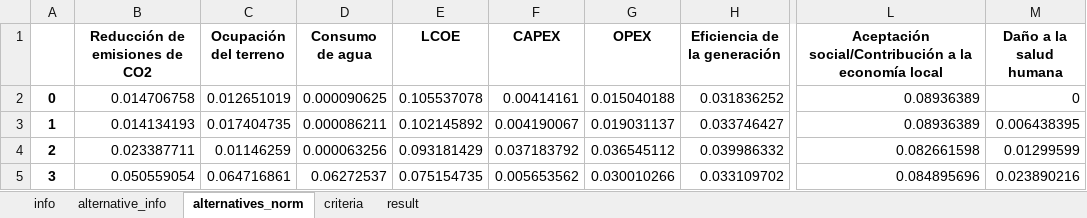
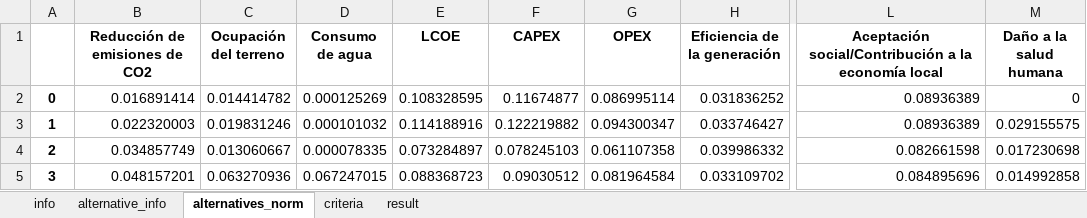
Before and after one commit to MateoBarrera/ResearchDev, an Excel workbook: Repo/Articulo1/output/ranking_of_256_alternatives.xlsx, sheet alternatives_norm, drawn as a sheet; only a part is shown, gaps mark what is left out; values as stored, in another font and other column widths than the file's, no borders; the diff covers the shown part only; the diff names each change by its address in the sheet, - before the commit and + after, or states it on an @@ line.

```diff
--- a/Repo/Articulo1/output/ranking_of_256_alternatives.xlsx (sheet alternatives_norm)
+++ b/Repo/Articulo1/output/ranking_of_256_alternatives.xlsx (sheet alternatives_norm)
-B2 (Reducción de emisiones de CO2): 0.014706758
+B2 (Reducción de emisiones de CO2): 0.016891414
-C2 (Ocupación del terreno): 0.012651019
+C2 (Ocupación del terreno): 0.014414782
-D2 (Consumo de agua): 0.000090625
+D2 (Consumo de agua): 0.000125269
-E2 (LCOE): 0.105537078
+E2 (LCOE): 0.108328595
-F2 (CAPEX): 0.00414161
+F2 (CAPEX): 0.11674877
-G2 (OPEX): 0.015040188
+G2 (OPEX): 0.086995114
-B3 (Reducción de emisiones de CO2): 0.014134193
+B3 (Reducción de emisiones de CO2): 0.022320003
-C3 (Ocupación del terreno): 0.017404735
+C3 (Ocupación del terreno): 0.019831246
-D3 (Consumo de agua): 0.000086211
+D3 (Consumo de agua): 0.000101032
-E3 (LCOE): 0.102145892
+E3 (LCOE): 0.114188916
-F3 (CAPEX): 0.004190067
+F3 (CAPEX): 0.122219882
-G3 (OPEX): 0.019031137
+G3 (OPEX): 0.094300347
-M3 (Daño a la salud humana): 0.006438395
+M3 (Daño a la salud humana): 0.029155575
-B4 (Reducción de emisiones de CO2): 0.023387711
+B4 (Reducción de emisiones de CO2): 0.034857749
-C4 (Ocupación del terreno): 0.01146259
+C4 (Ocupación del terreno): 0.013060667
-D4 (Consumo de agua): 0.000063256
+D4 (Consumo de agua): 0.000078335
-E4 (LCOE): 0.093181429
+E4 (LCOE): 0.073284897
-F4 (CAPEX): 0.037183792
+F4 (CAPEX): 0.078245103
-G4 (OPEX): 0.036545112
+G4 (OPEX): 0.061107358
-M4 (Daño a la salud humana): 0.01299599
+M4 (Daño a la salud humana): 0.017230698
-B5 (Reducción de emisiones de CO2): 0.050559054
+B5 (Reducción de emisiones de CO2): 0.048157201
-C5 (Ocupación del terreno): 0.064716861
+C5 (Ocupación del terreno): 0.063270936
-D5 (Consumo de agua): 0.06272537
+D5 (Consumo de agua): 0.067247015
-E5 (LCOE): 0.075154735
+E5 (LCOE): 0.088368723
-F5 (CAPEX): 0.005653562
+F5 (CAPEX): 0.09030512
-G5 (OPEX): 0.030010266
+G5 (OPEX): 0.081964584
-M5 (Daño a la salud humana): 0.023890216
+M5 (Daño a la salud humana): 0.014992858
```
Also changed, not shown: 1764 edited cells elsewhere in this sheet, sheet alternative_info, sheet result, case_studies/santa_rosalia/results/alternatives_256.xlsx, case_studies/santa_rosalia/results/ranking_of_256_alternatives.xlsx, 18 other files.
